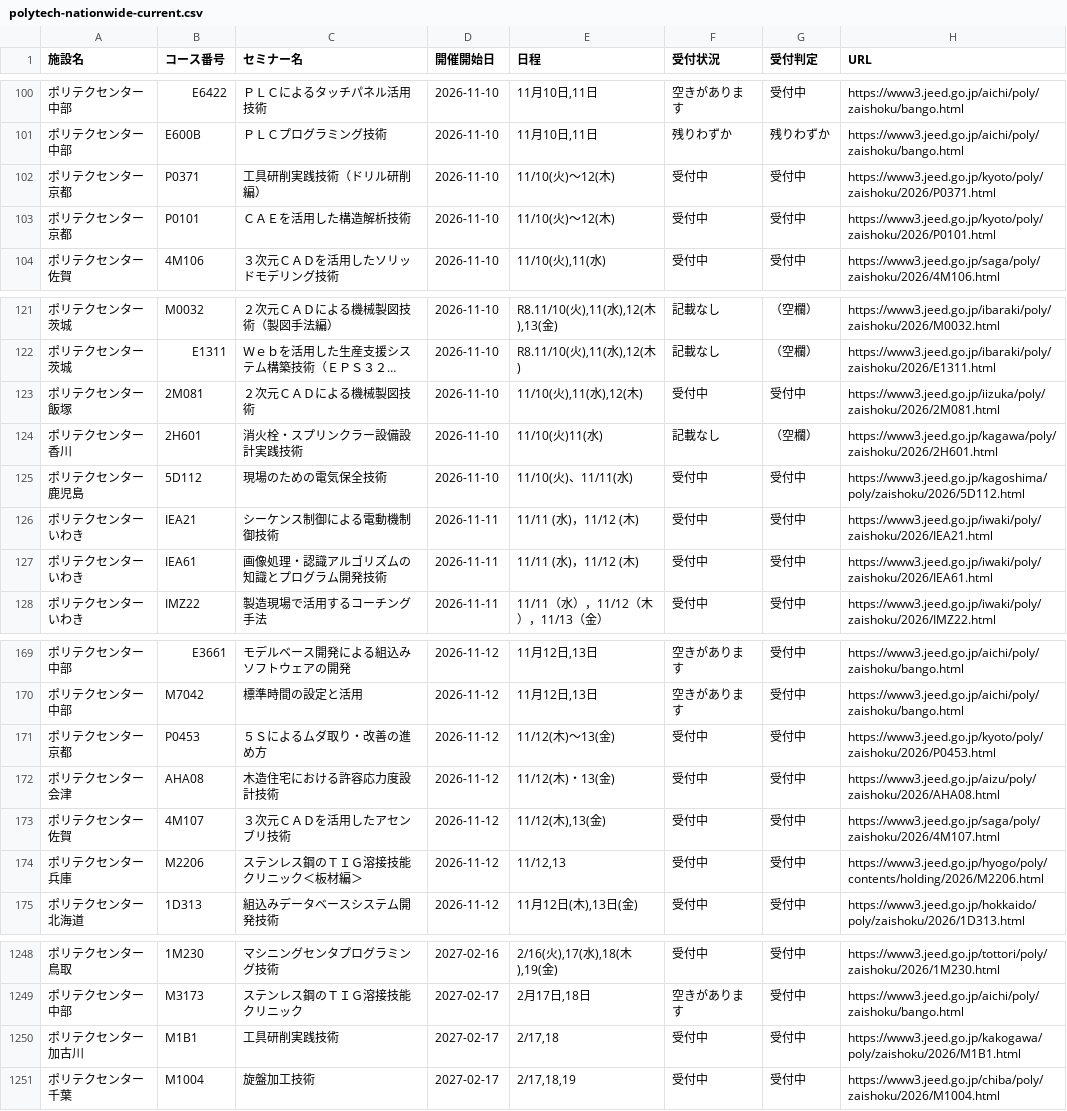
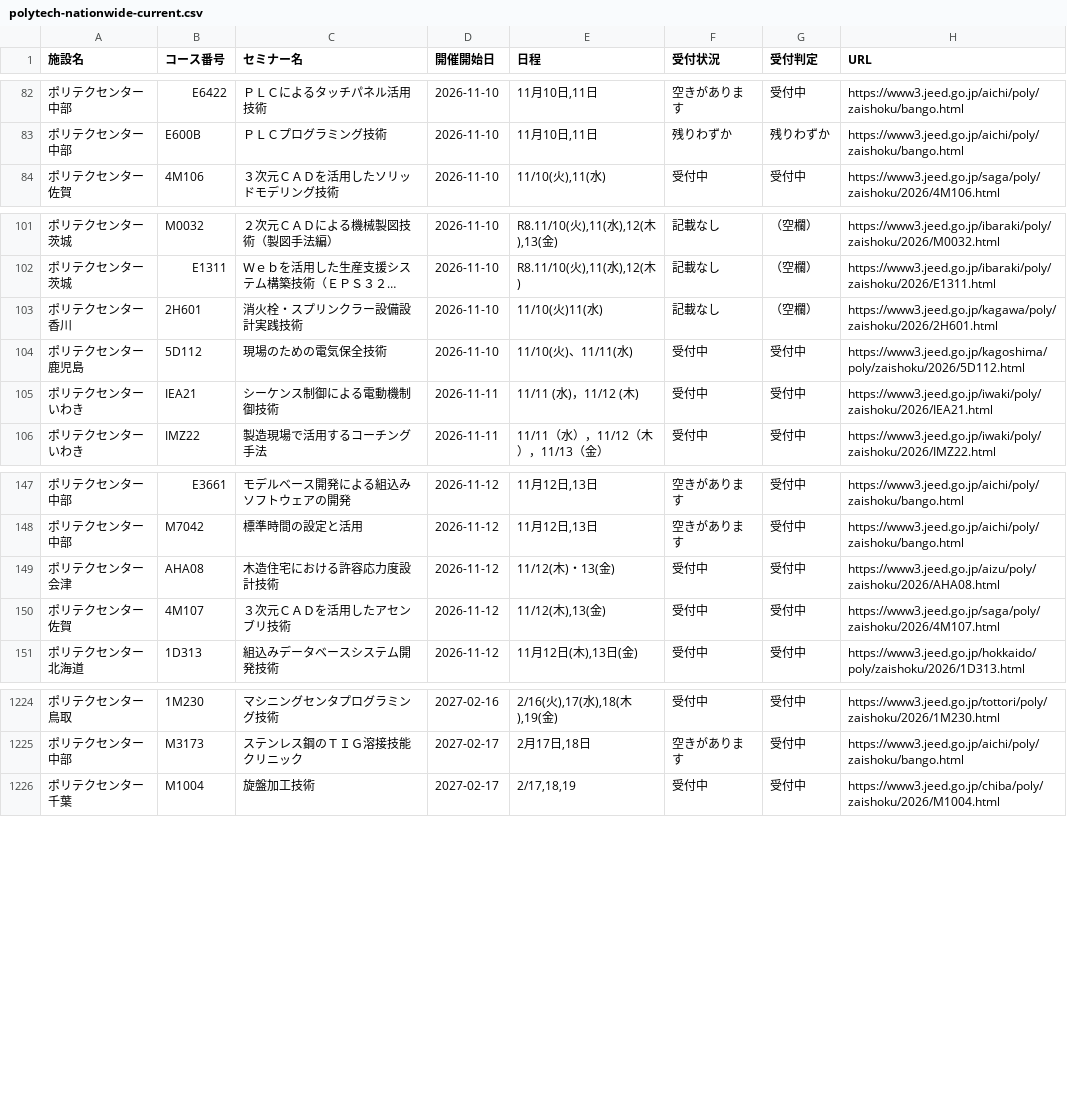
Before and after one commit to es-worktools/jnet21-rss, a CSV file: polytech-nationwide-current.csv, drawn as a sheet; only a part is shown, gaps mark what is left out; long unchanged cells end in …; the diff covers the shown part only; the diff names each change by its address in the sheet, - before the commit and + after, or states it on an @@ line.

```diff
--- a/polytech-nationwide-current.csv
+++ b/polytech-nationwide-current.csv
-row 102: ポリテクセンター京都 | P0371 | 工具研削実践技術（ドリル研削編） | 2026-11-10 | 11/10(火)～12(木) | 受付中 | 受付中 | https://www3.jeed.go.jp/kyoto/poly/zaishoku/2026/P0371.html
-row 103: ポリテクセンター京都 | P0101 | ＣＡＥを活用した構造解析技術 | 2026-11-10 | 11/10(火)～12(木) | 受付中 | 受付中 | https://www3.jeed.go.jp/kyoto/poly/zaishoku/2026/P0101.html
-row 123: ポリテクセンター飯塚 | 2M081 | ２次元ＣＡＤによる機械製図技術 | 2026-11-10 | 11/10(火),11(水),12(木) | 受付中 | 受付中 | https://www3.jeed.go.jp/iizuka/poly/zaishoku/2026/2M081.html
-row 127: ポリテクセンターいわき | IEA61 | 画像処理・認識アルゴリズムの知識とプログラム開発技術 | 2026-11-11 | 11/11 (水)，11/12 (木) | 受付中 | 受付中 | https://www3.jeed.go.jp/iwaki/poly/zaishoku/2026/IEA61.html
-row 171: ポリテクセンター京都 | P0453 | ５Ｓによるムダ取り・改善の進め方 | 2026-11-12 | 11/12(木)～13(金) | 受付中 | 受付中 | https://www3.jeed.go.jp/kyoto/poly/zaishoku/2026/P0453.html
-row 174: ポリテクセンター兵庫 | M2206 | ステンレス鋼のＴＩＧ溶接技能クリニック＜板材編＞ | 2026-11-12 | 11/12,13 | 受付中 | 受付中 | https://www3.jeed.go.jp/hyogo/poly/contents/holding/2026/M2206.html
-row 1250: ポリテクセンター加古川 | M1B1 | 工具研削実践技術 | 2027-02-17 | 2/17,18 | 受付中 | 受付中 | https://www3.jeed.go.jp/kakogawa/poly/zaishoku/2026/M1B1.html
```
Also changed, not shown: 18 removed rows elsewhere in this file, 1 other file.
